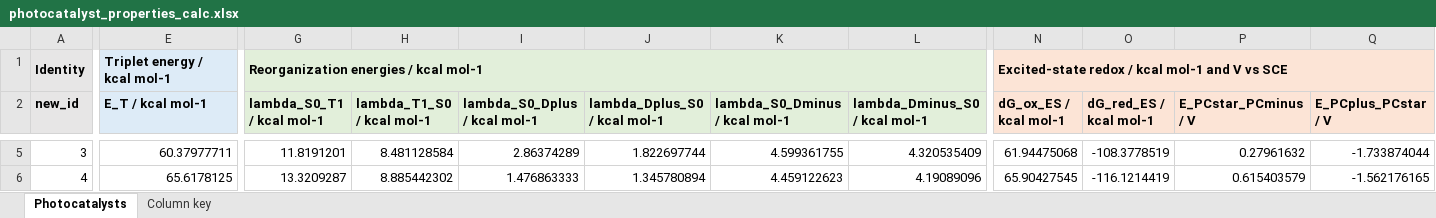
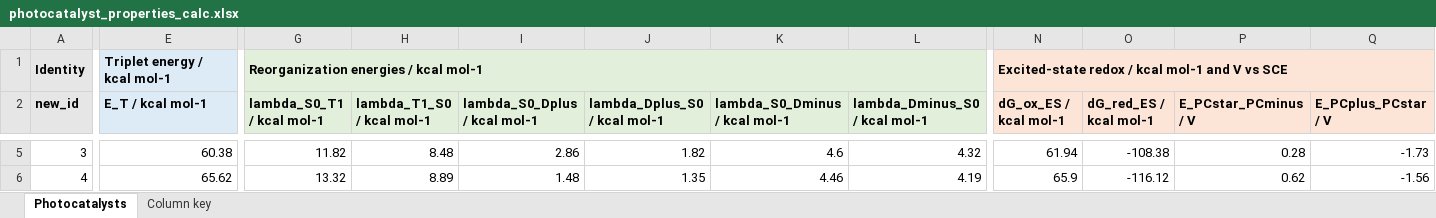
Before and after one commit to niklashoelter/MarcusEnTdecker, an Excel workbook: data/computational_data_processed/photocatalyst_properties_calc.xlsx, sheet Photocatalysts, drawn as a sheet; only a part is shown, gaps mark what is left out; values as stored, in another font and other column widths than the file's, no borders; the diff covers the shown part only; the diff names each change by its address in the sheet, - before the commit and + after, or states it on an @@ line.

```diff
--- a/data/computational_data_processed/photocatalyst_properties_calc.xlsx (sheet Photocatalysts)
+++ b/data/computational_data_processed/photocatalyst_properties_calc.xlsx (sheet Photocatalysts)
-E5 (E_T / kcal mol-1): 60.37977711
+E5 (E_T / kcal mol-1): 60.38
-G5 (lambda_S0_T1 / kcal mol-1): 11.8191201
+G5 (lambda_S0_T1 / kcal mol-1): 11.82
-H5 (lambda_T1_S0 / kcal mol-1): 8.481128584
+H5 (lambda_T1_S0 / kcal mol-1): 8.48
-I5 (lambda_S0_Dplus / kcal mol-1): 2.86374289
+I5 (lambda_S0_Dplus / kcal mol-1): 2.86
-J5 (lambda_Dplus_S0 / kcal mol-1): 1.822697744
+J5 (lambda_Dplus_S0 / kcal mol-1): 1.82
-K5 (lambda_S0_Dminus / kcal mol-1): 4.599361755
+K5 (lambda_S0_Dminus / kcal mol-1): 4.6
-L5 (lambda_Dminus_S0 / kcal mol-1): 4.320535409
+L5 (lambda_Dminus_S0 / kcal mol-1): 4.32
-N5 (dG_ox_ES / kcal mol-1): 61.94475068
+N5 (dG_ox_ES / kcal mol-1): 61.94
-O5 (dG_red_ES / kcal mol-1): -108.3778519
+O5 (dG_red_ES / kcal mol-1): -108.38
-P5 (E_PCstar_PCminus / V): 0.27961632
+P5 (E_PCstar_PCminus / V): 0.28
-Q5 (E_PCplus_PCstar / V): -1.733874044
+Q5 (E_PCplus_PCstar / V): -1.73
-E6 (E_T / kcal mol-1): 65.6178125
+E6 (E_T / kcal mol-1): 65.62
-G6 (lambda_S0_T1 / kcal mol-1): 13.3209287
+G6 (lambda_S0_T1 / kcal mol-1): 13.32
-H6 (lambda_T1_S0 / kcal mol-1): 8.885442302
+H6 (lambda_T1_S0 / kcal mol-1): 8.89
-I6 (lambda_S0_Dplus / kcal mol-1): 1.476863333
+I6 (lambda_S0_Dplus / kcal mol-1): 1.48
-J6 (lambda_Dplus_S0 / kcal mol-1): 1.345780894
+J6 (lambda_Dplus_S0 / kcal mol-1): 1.35
-K6 (lambda_S0_Dminus / kcal mol-1): 4.459122623
+K6 (lambda_S0_Dminus / kcal mol-1): 4.46
-L6 (lambda_Dminus_S0 / kcal mol-1): 4.19089096
+L6 (lambda_Dminus_S0 / kcal mol-1): 4.19
-N6 (dG_ox_ES / kcal mol-1): 65.90427545
+N6 (dG_ox_ES / kcal mol-1): 65.9
-O6 (dG_red_ES / kcal mol-1): -116.1214419
+O6 (dG_red_ES / kcal mol-1): -116.12
-P6 (E_PCstar_PCminus / V): 0.615403579
+P6 (E_PCstar_PCminus / V): 0.62
-Q6 (E_PCplus_PCstar / V): -1.562176165
+Q6 (E_PCplus_PCstar / V): -1.56
```
Also changed, not shown: 275 edited cells elsewhere in this sheet, sheet Column key, data/computational_data_processed/quencher_properties_calc.xlsx, data/computational_data_processed/quencher_properties_ml.xlsx, 33 other files.
